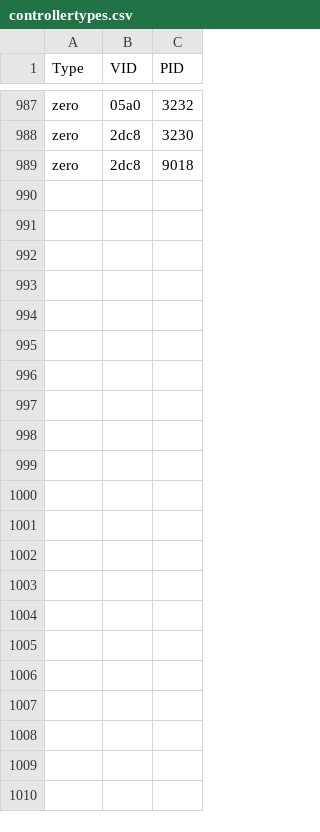
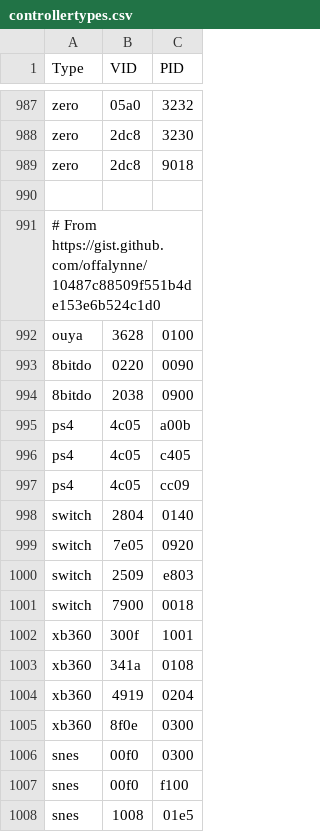
Before and after one commit to offalynne/Input, a CSV file: datafiles/controllertypes.csv, drawn as a sheet; only a part is shown, gaps mark what is left out; the diff covers the shown part only; the diff names each change by its address in the sheet, - before the commit and + after, or states it on an @@ line.

Commit message:
Extends controller type CSV

```diff
--- a/datafiles/controllertypes.csv
+++ b/datafiles/controllertypes.csv
+row 990: (empty)
+row 991: # From https://gist.github.com/offalynne/10487c88509f551b4de153e6b524c1d0
+row 992: ouya | 3628 | 0100
+row 993: 8bitdo | 0220 | 0090
+row 994: 8bitdo | 2038 | 0900
+row 995: ps4 | 4c05 | a00b
+row 996: ps4 | 4c05 | c405
+row 997: ps4 | 4c05 | cc09
+row 998: switch | 2804 | 0140
+row 999: switch | 7e05 | 0920
+row 1000: switch | 2509 | e803
+row 1001: switch | 7900 | 0018
+row 1002: xb360 | 300f | 1001
+row 1003: xb360 | 341a | 0108
+row 1004: xb360 | 4919 | 0204
+row 1005: xb360 | 8f0e | 0300
+row 1006: snes | 00f0 | 0300
+row 1007: snes | 00f0 | f100
+row 1008: snes | 1008 | 01e5
```
Also changed, not shown: 18 added rows elsewhere in this file, 1 other file.
